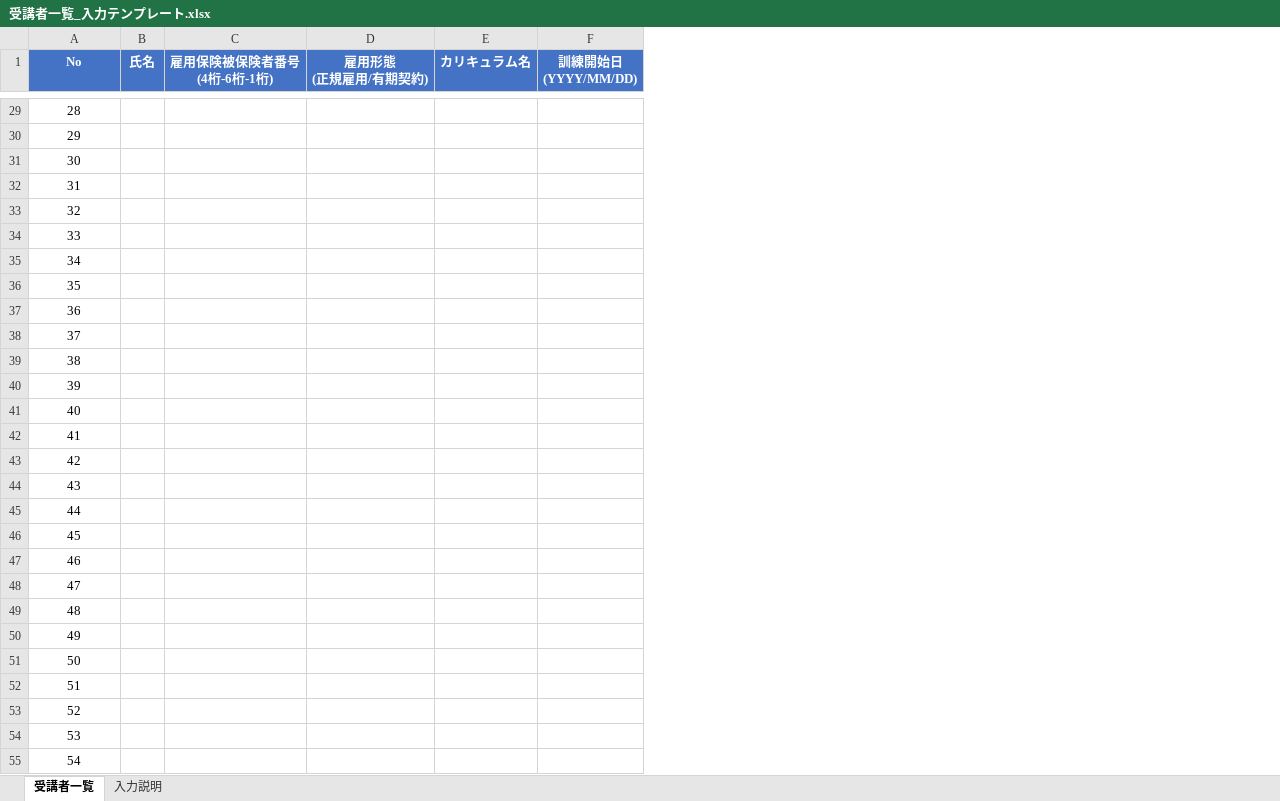
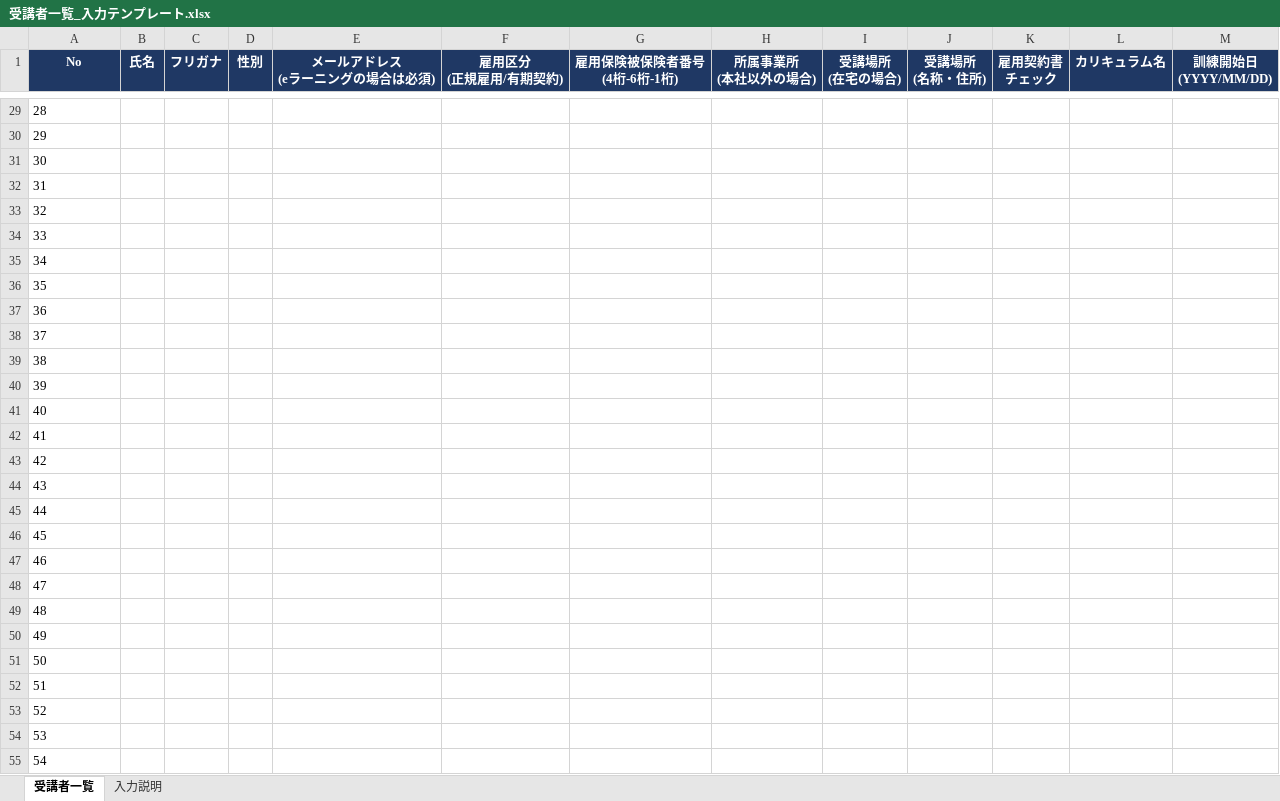
Before and after one commit to shingochiba/dxhrautoGrantApplicationDocumentCreationSystem, an Excel workbook: templates/受講者一覧_入力テンプレート.xlsx, sheet 受講者一覧, drawn as a sheet; only a part is shown, gaps mark what is left out; values as stored, in another font and other column widths than the file's, no borders; removed rows and columns are numbered as before the commit, all else as after; the diff covers the shown part only; the diff names each change by its address in the sheet, - before the commit and + after, or states it on an @@ line.

```diff
--- a/templates/受講者一覧_入力テンプレート.xlsx (sheet 受講者一覧)
+++ b/templates/受講者一覧_入力テンプレート.xlsx (sheet 受講者一覧)
+column C (フリガナ), empty
+column D (性別), empty
+column E (メールアドレス (eラーニングの場合は必須)), empty
+column F (雇用区分 (正規雇用/有期契約)), empty
-column D (雇用形態 (正規雇用/有期契約)), empty
+column H (所属事業所 (本社以外の場合)), empty
+column I (受講場所 (在宅の場合)), empty
+column J (受講場所 (名称・住所)), empty
+column K (雇用契約書 チェック), empty
-A1:B1 fill: #4472C4
+A1:B1 fill: #1F3864
-G1 fill: #4472C4
+G1 fill: #1F3864
-L1:M1 fill: #4472C4
+L1:M1 fill: #1F3864
-A29:A55 alignment: center
+A29:A55 alignment: left
```
Also changed, not shown: 7 edited cells and cell formats elsewhere in this sheet, sheet 入力説明, 1 other file.
